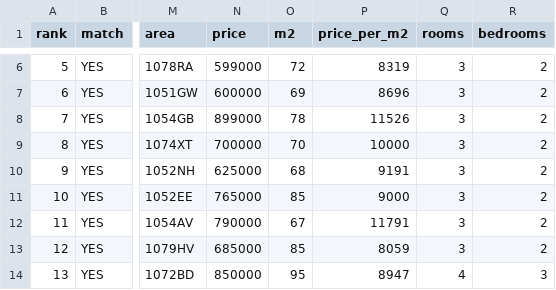
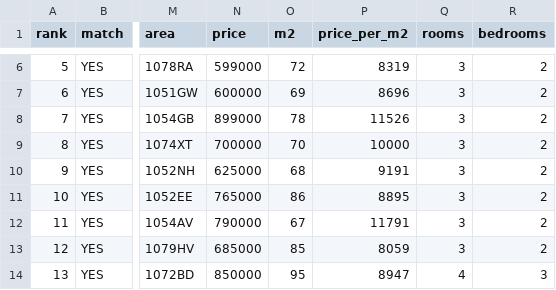
Before and after one commit to f54cg22yp7-maker/real_estate_amsterdam, a CSV file: docs/shortlist.csv, drawn as a sheet; only a part is shown, gaps mark what is left out; the diff names each change by its address in the sheet, - before the commit and + after, or states it on an @@ line.

```diff
--- a/docs/shortlist.csv
+++ b/docs/shortlist.csv
-O11 (m2): 85
+O11 (m2): 86
-P11 (price_per_m2): 9000
+P11 (price_per_m2): 8895
```
